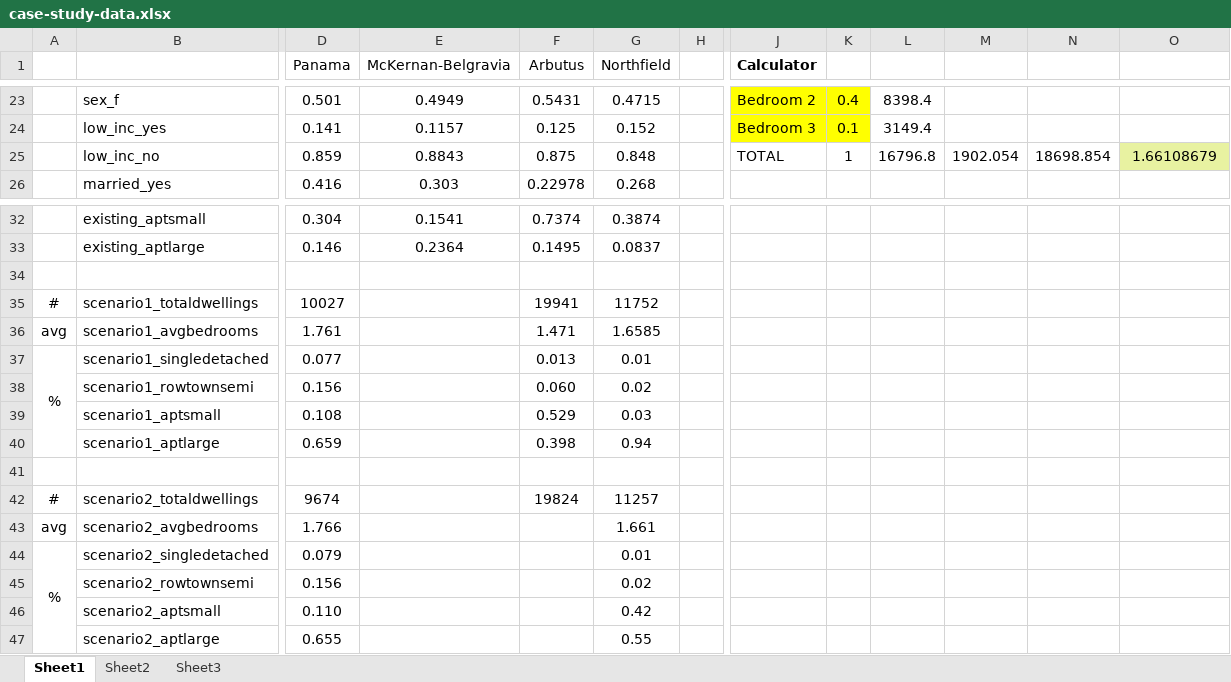
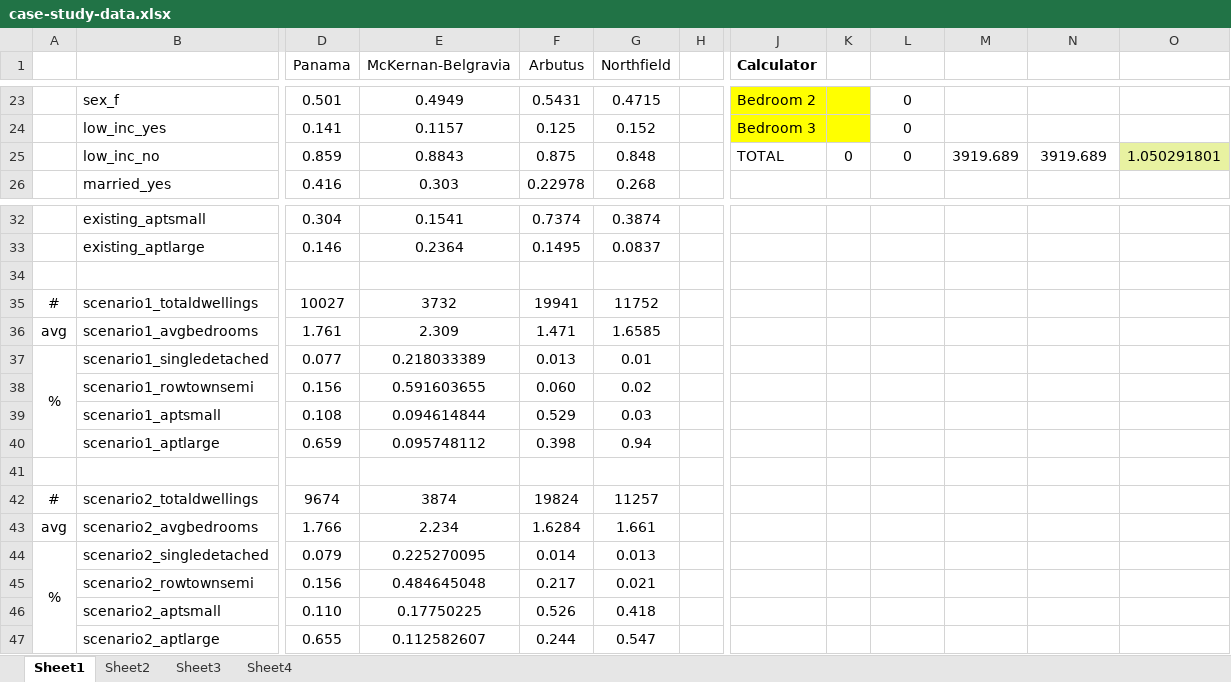
Before and after one commit to schoolofcities/tod-on-main, an Excel workbook: data/residential-mobility/individual-model-scenarios/case-study-data.xlsx, sheet Sheet1, drawn as a sheet; only a part is shown, gaps mark what is left out; values as stored, in another font and other column widths than the file's, no borders; the diff covers the shown part only; the diff names each change by its address in the sheet, - before the commit and + after, or states it on an @@ line.

```diff
--- a/data/residential-mobility/individual-model-scenarios/case-study-data.xlsx (sheet Sheet1)
+++ b/data/residential-mobility/individual-model-scenarios/case-study-data.xlsx (sheet Sheet1)
+sheet tab: Sheet4
-K23: 0.4
+K23: (empty)
-L23: 8398.4
+L23: 0
-K24: 0.1
+K24: (empty)
-L24: 3149.4
+L24: 0
-K25: 1
+K25: 0
-L25: 16796.8
+L25: 0
-M25: 1902.054
+M25: 3919.689
-N25: 18698.854
+N25: 3919.689
-O25: 1.66108679
+O25: 1.050291801
-E35 (McKernan-Belgravia): (empty)
+E35 (McKernan-Belgravia): 3732
-E36 (McKernan-Belgravia): (empty)
+E36 (McKernan-Belgravia): 2.309
-E37 (McKernan-Belgravia): (empty)
+E37 (McKernan-Belgravia): 0.218033389
-E38 (McKernan-Belgravia): (empty)
+E38 (McKernan-Belgravia): 0.591603655
-E39 (McKernan-Belgravia): (empty)
+E39 (McKernan-Belgravia): 0.094614844
-E40 (McKernan-Belgravia): (empty)
+E40 (McKernan-Belgravia): 0.095748112
-E42 (McKernan-Belgravia): (empty)
+E42 (McKernan-Belgravia): 3874
-E43 (McKernan-Belgravia): (empty)
+E43 (McKernan-Belgravia): 2.234
-F43 (Arbutus): (empty)
+F43 (Arbutus): 1.6284
-E44 (McKernan-Belgravia): (empty)
+E44 (McKernan-Belgravia): 0.225270095
-F44 (Arbutus): (empty)
+F44 (Arbutus): 0.014
-G44 (Northfield): 0.01
+G44 (Northfield): 0.013
-E45 (McKernan-Belgravia): (empty)
+E45 (McKernan-Belgravia): 0.484645048
-F45 (Arbutus): (empty)
+F45 (Arbutus): 0.217
-G45 (Northfield): 0.02
+G45 (Northfield): 0.021
-E46 (McKernan-Belgravia): (empty)
+E46 (McKernan-Belgravia): 0.17750225
-F46 (Arbutus): (empty)
+F46 (Arbutus): 0.526
-G46 (Northfield): 0.42
+G46 (Northfield): 0.418
-E47 (McKernan-Belgravia): (empty)
+E47 (McKernan-Belgravia): 0.112582607
-F47 (Arbutus): (empty)
+F47 (Arbutus): 0.244
-G47 (Northfield): 0.55
+G47 (Northfield): 0.547
```
Also changed, not shown: 33 edited cells elsewhere in this sheet, 11 other files.
